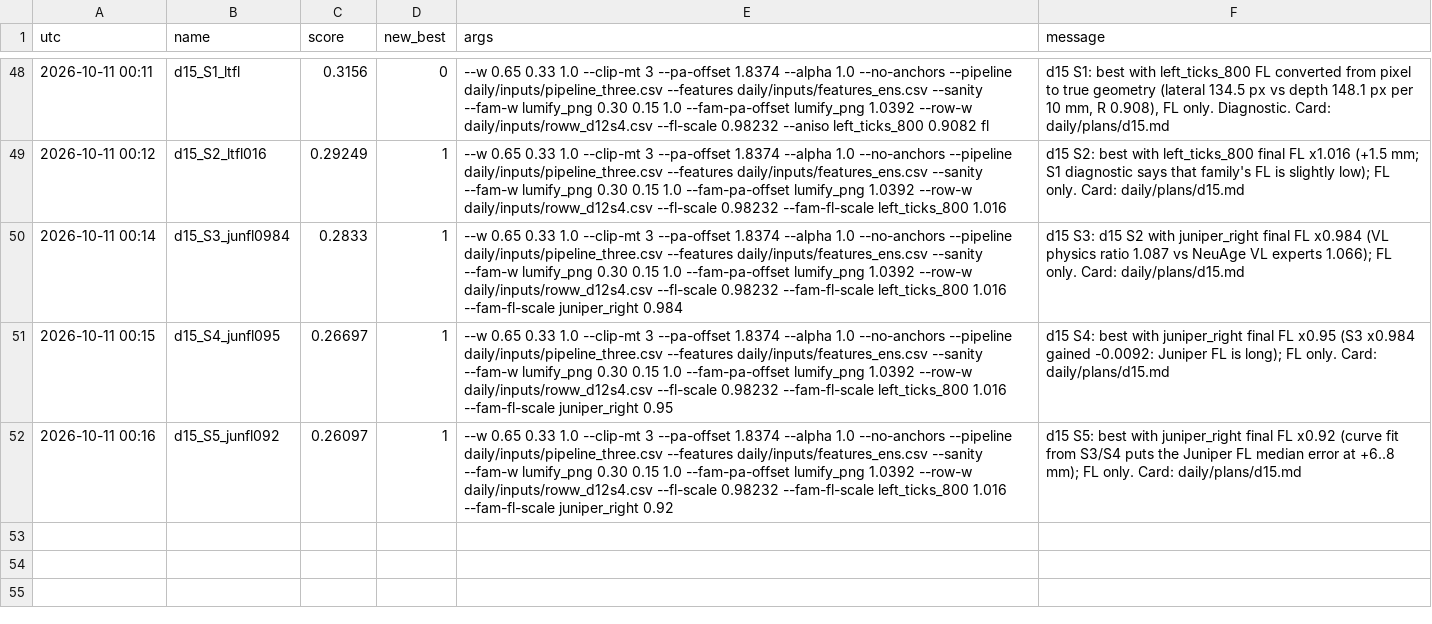
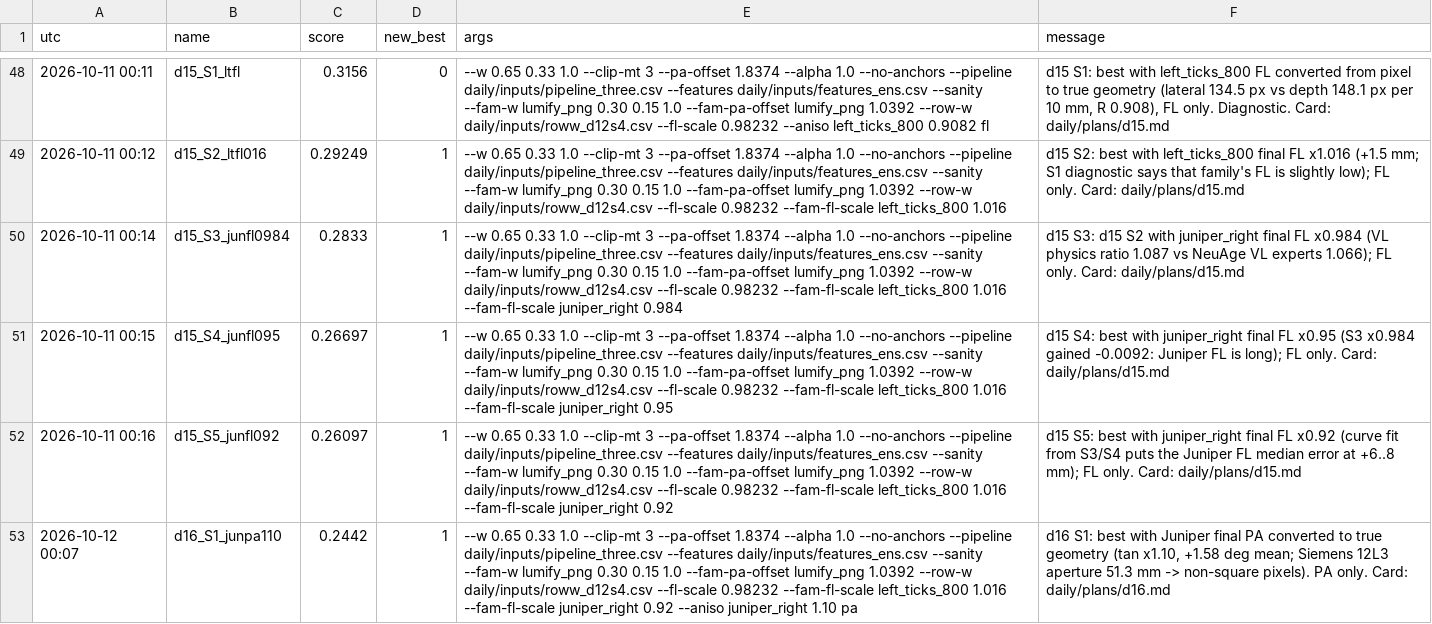
Before and after one commit to Hisernberg/kraggle-3-in-one, a CSV file: umud/daily/history.csv, drawn as a sheet; only a part is shown, gaps mark what is left out; the diff names each change by its address in the sheet, - before the commit and + after, or states it on an @@ line.

```diff
--- a/umud/daily/history.csv
+++ b/umud/daily/history.csv
+row 53: 2026-10-12 00:07 | d16_S1_junpa110 | 0.2442 | 1 | --w 0.65 0.33 1.0 --clip-mt 3 --pa-offset 1.8374 --alpha 1.0 --no-anchors --pipeline daily/inputs/pipeline_three.csv --features daily/inputs/features_ens.csv --sanity --fam-w lumify_png 0.30 0.15 1.0 --fam-pa-offset lumify_png 1.0392 --row-w daily/inputs/roww_d12s4.csv --fl-scale 0.98232 --fam-fl-scale left_ticks_800 1.016 --fam-fl-scale juniper_right 0.92 --aniso juniper_right 1.10 pa | d16 S1: best with Juniper final PA converted to true geometry (tan x1.10, +1.58 deg mean; Siemens 12L3 aperture 51.3 mm -> non-square pixels). PA only. Card: daily/plans/d16.md
```
Also changed, not shown: 3 other files.
